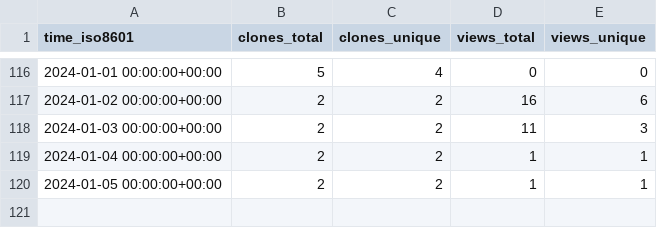
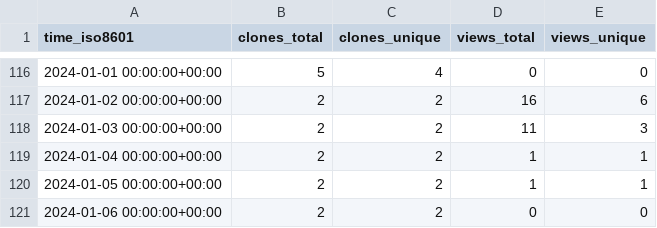
Before and after one commit to OSU-Nowlab/MPI4DL, a CSV file: OSU-Nowlab/MPI4DL/ghrs-data/views_clones_aggregate.csv, drawn as a sheet; only a part is shown, gaps mark what is left out; the diff names each change by its address in the sheet, - before the commit and + after, or states it on an @@ line.

```diff
--- a/OSU-Nowlab/MPI4DL/ghrs-data/views_clones_aggregate.csv
+++ b/OSU-Nowlab/MPI4DL/ghrs-data/views_clones_aggregate.csv
+row 121: 2024-01-06 00:00:00+00:00 | 2 | 2 | 0 | 0
```
Also changed, not shown: 1 other file.
